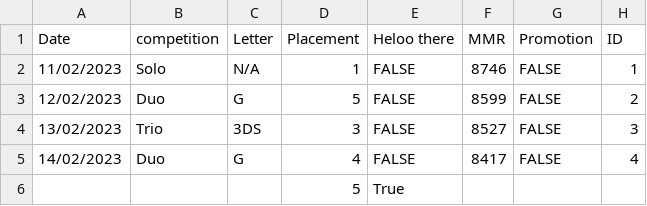
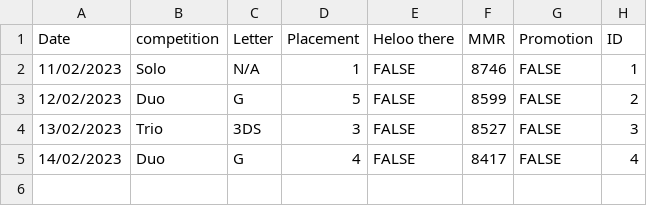
Before and after one commit to BrownTurtleBear/Gecko-s-Journey-R2R2, a CSV file: Competition.csv, drawn as a sheet; the diff names each change by its address in the sheet, - before the commit and + after, or states it on an @@ line.

Commit message:
Update Competition.csv

```diff
--- a/Competition.csv
+++ b/Competition.csv
-row 6:  |  |  | 5 | True
```
